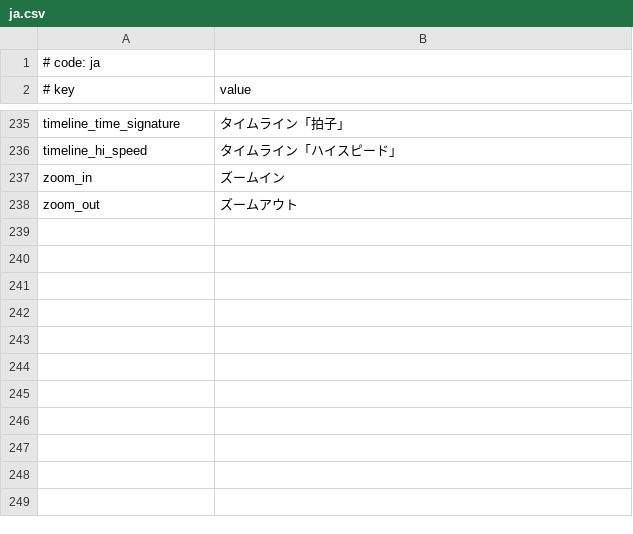
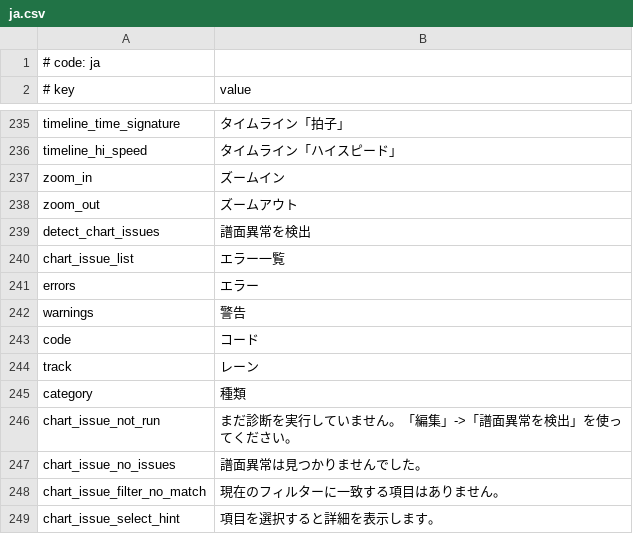
Before and after one commit to crash5band/MikuMikuWorld, a CSV file: MikuMikuWorld/res/i18n/ja.csv, drawn as a sheet; only a part is shown, gaps mark what is left out.

Commit message:
Chart Issue Detector

```diff
--- a/MikuMikuWorld/res/i18n/ja.csv
+++ b/MikuMikuWorld/res/i18n/ja.csv
@@ -238 +238,12 @@ zoom_in, ズームイン
 zoom_out, ズームアウト
+detect_chart_issues, 譜面異常を検出
+chart_issue_list, エラー一覧
+errors, エラー
+warnings, 警告
+code, コード
+track, レーン
+category, 種類
+chart_issue_not_run, まだ診断を実行していません。「編集」->「譜面異常を検出」を使ってください。
+chart_issue_no_issues, 譜面異常は見つかりませんでした。
+chart_issue_filter_no_match, 現在のフィルターに一致する項目はありません。
+chart_issue_select_hint, 項目を選択すると詳細を表示します。
```
Also changed, not shown: MikuMikuWorld/res/i18n/zh-tw.csv, 11 other files.
